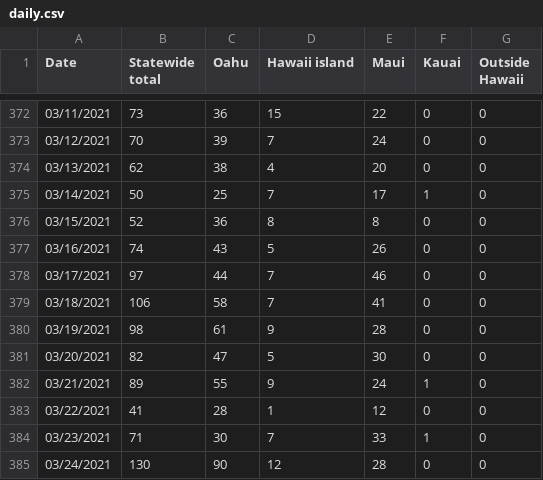
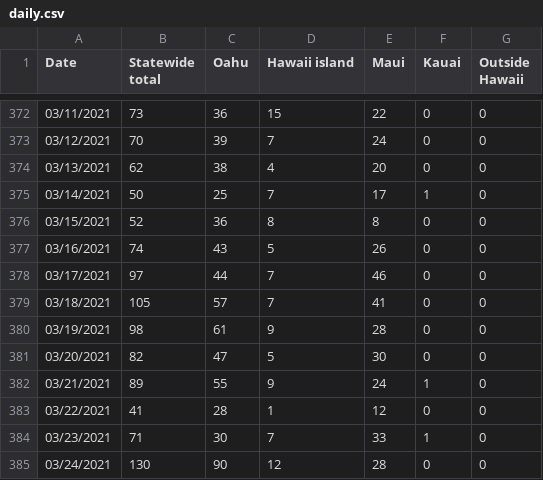
Before and after one commit to webb001/webb001.github.io, a CSV file: daily.csv, drawn as a sheet; only a part is shown, gaps mark what is left out; the diff covers the shown part only.

```diff
--- a/daily.csv
+++ b/daily.csv
@@ -378,3 +378,3 @@ Date,Statewide total,Oahu,Hawaii island,Maui,Kauai,Outside Hawaii
 03/17/2021,97,44,7,46,0,0
-03/18/2021,106,58,7,41,0,0
+03/18/2021,105,57,7,41,0,0
 03/19/2021,98,61,9,28,0,0
```
Also changed, not shown: 1 added row and 26 edited cells elsewhere in this file, 8 other files.
